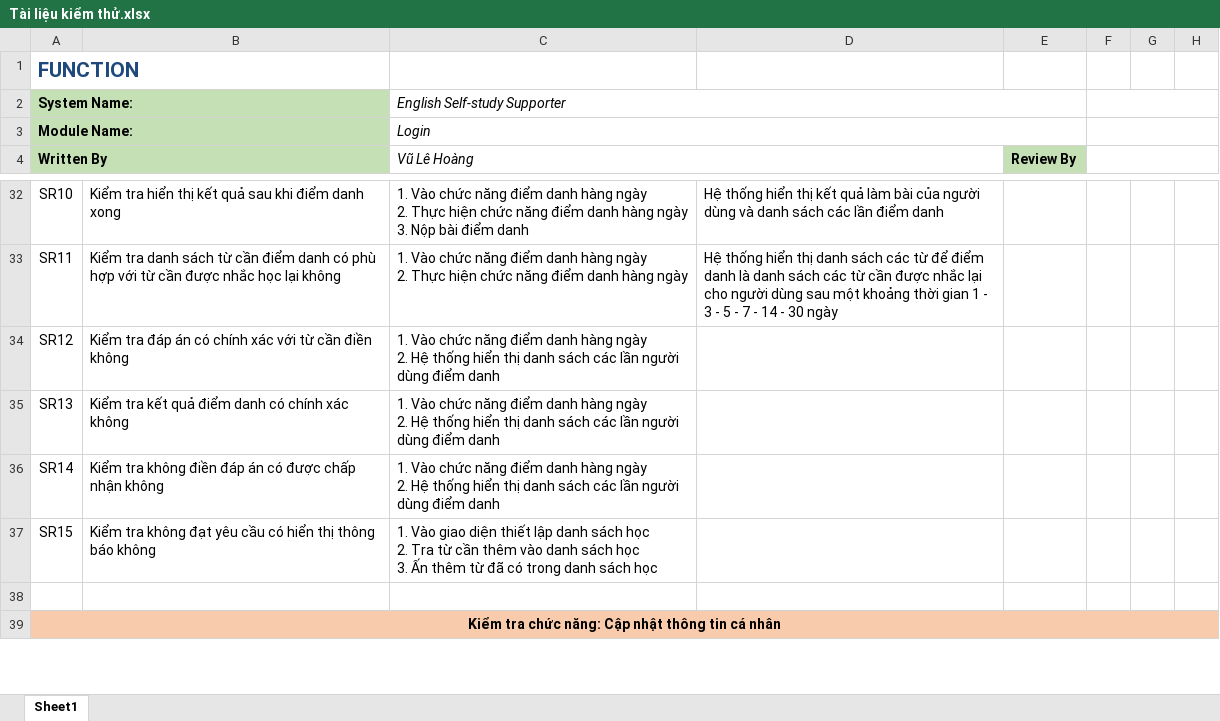
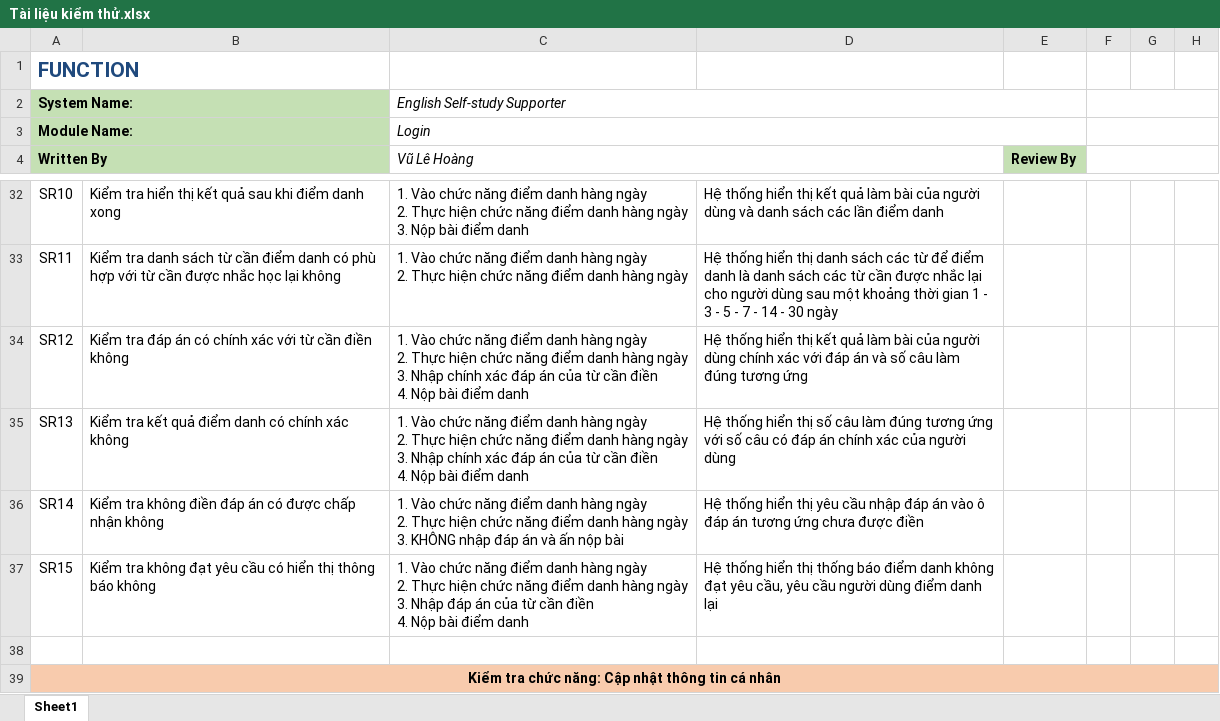
Before and after one commit to hoangvlbk61/Project-3---20182, an Excel workbook: Báo cáo nộp/Tài liệu kiểm thử.xlsx, sheet Sheet1, drawn as a sheet; only a part is shown, gaps mark what is left out; values as stored, in another font and other column widths than the file's, no borders; ↵ is a line break in a cell; the diff names each change by its address in the sheet, - before the commit and + after, or states it on an @@ line.

Commit message:
Update Tài liệu kiểm thử.xlsx

```diff
--- a/Báo cáo nộp/Tài liệu kiểm thử.xlsx (sheet Sheet1)
+++ b/Báo cáo nộp/Tài liệu kiểm thử.xlsx (sheet Sheet1)
-C34:C35 (Vũ Lê Hoàng): …ngày ↵ 2. Hệ thống hiển thị danh sách các lần người dùng điểm danh
+C34:C35 (Vũ Lê Hoàng): …ngày ↵ 2. Thực hiện chức năng điểm danh hàng ngày ↵ 3. Nhập chính xác đáp án của từ cần điền ↵ 4. Nộp bài điểm danh
-D34: (empty)
+D34: Hệ thống hiển thị kết quả làm bài của người dùng chính xác với đáp án và số câu làm đúng tương ứng
-D35: (empty)
+D35: Hệ thống hiển thị số câu làm đúng tương ứng với số câu có đáp án chính xác của người dùng
-C36 (Vũ Lê Hoàng): …ngày ↵ 2. Hệ thống hiển thị danh sách các lần người dùng điểm danh
+C36 (Vũ Lê Hoàng): …ngày ↵ 2. Thực hiện chức năng điểm danh hàng ngày ↵ 3. KHÔNG nhập đáp án và ấn nộp bài
-D36: (empty)
+D36: Hệ thống hiển thị yêu cầu nhập đáp án vào ô đáp án tương ứng chưa được điền
-C37 (Vũ Lê Hoàng): 1. Vào giao diện thiết lập danh sách học ↵ 2. Tra từ cần thêm vào danh sách học ↵ 3. Ấn thêm từ đã có trong danh sách học
+C37 (Vũ Lê Hoàng): 1. Vào chức năng điểm danh hàng ngày ↵ 2. Thực hiện chức năng điểm danh hàng ngày ↵ 3. Nhập đáp án của từ cần điền ↵ 4. Nộp bài điểm danh
-D37: (empty)
+D37: Hệ thống hiển thị thống báo điểm danh không đạt yêu cầu, yêu cầu người dùng điểm danh lại
```
